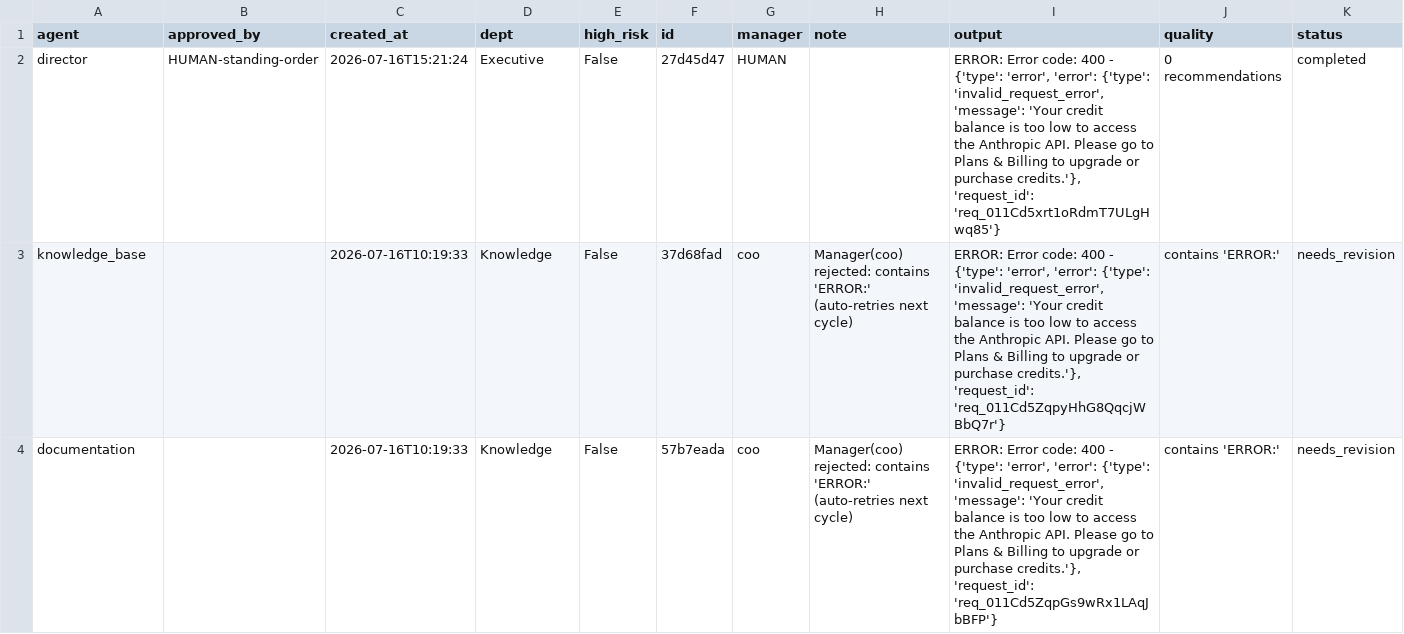
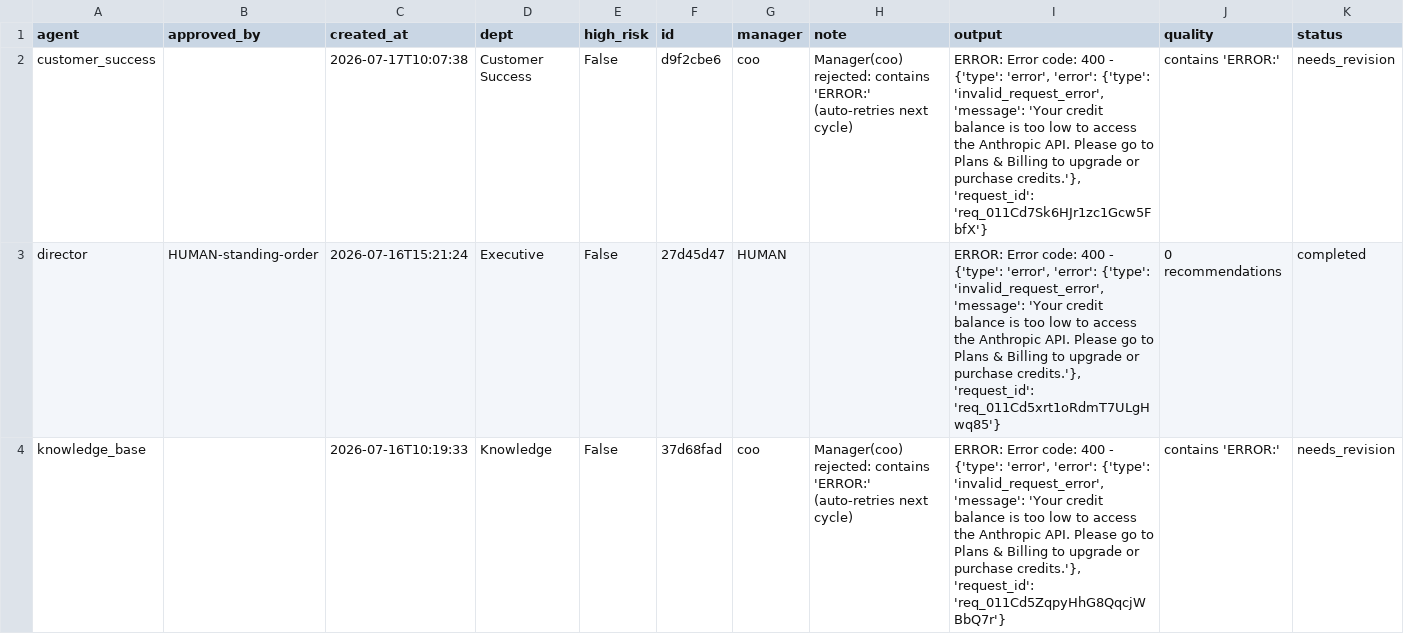
Before and after one commit to jaspalsingh321jsrr-ops/opsrunner-agents, a CSV file: data/exports/tasks.csv, drawn as a sheet; only a part is shown; the shorter side is filled out with more unchanged rows; rows hold the shown columns only; the diff names each change by its address in the sheet, - before the commit and + after, or states it on an @@ line.

```diff
--- a/data/exports/tasks.csv
+++ b/data/exports/tasks.csv
+row 2: customer_success |  | 2026-07-17T10:07:38 | Customer Success | False | d9f2cbe6 | coo | Manager(coo) rejected: contains 'ERROR:' (auto-retries next cycle) | ERROR: Error code: 400 - {'type': 'error', 'error': {'type': 'invalid_request_error', 'message': 'Your credit balance is too low to access the Anthropic API. Please go to Plans & Billing to upgrade or purchase credits.'}, 'request_id': 'req_011Cd7Sk6HJr1zc1Gcw5FbfX'} | contains 'ERROR:' | needs_revision
```
Also changed, not shown: data/exports/analytics_runs.csv, 5 other files.
